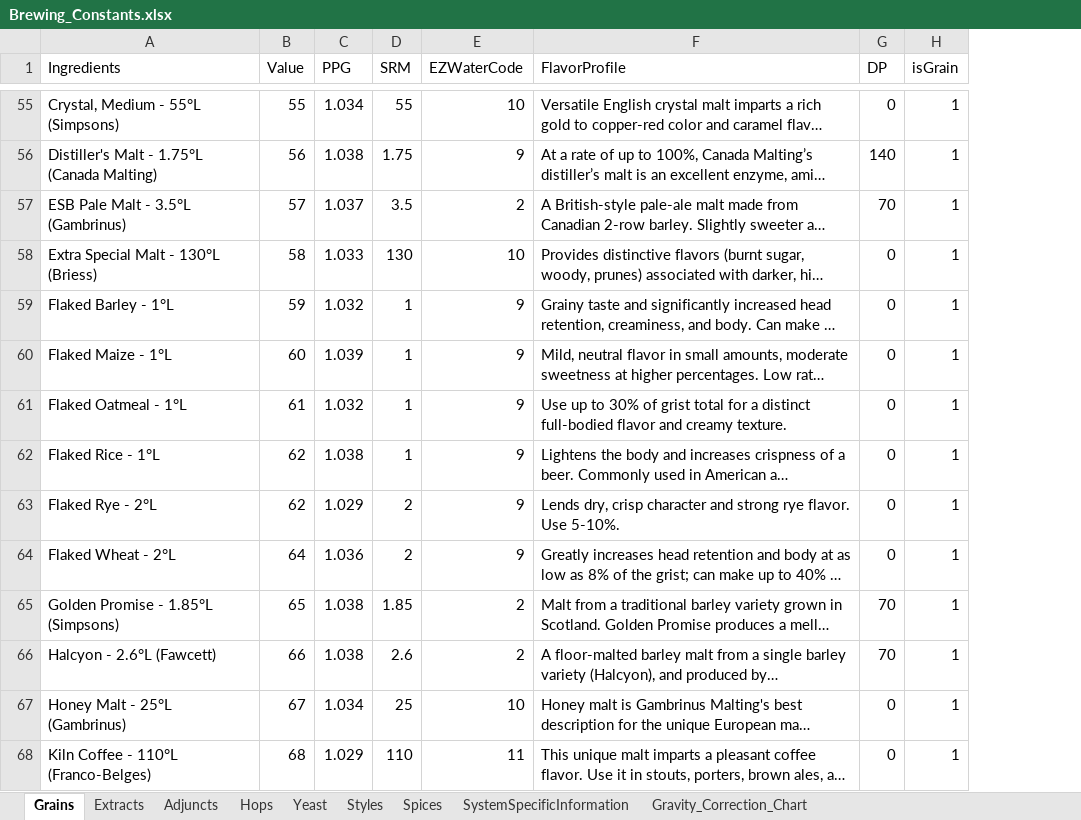
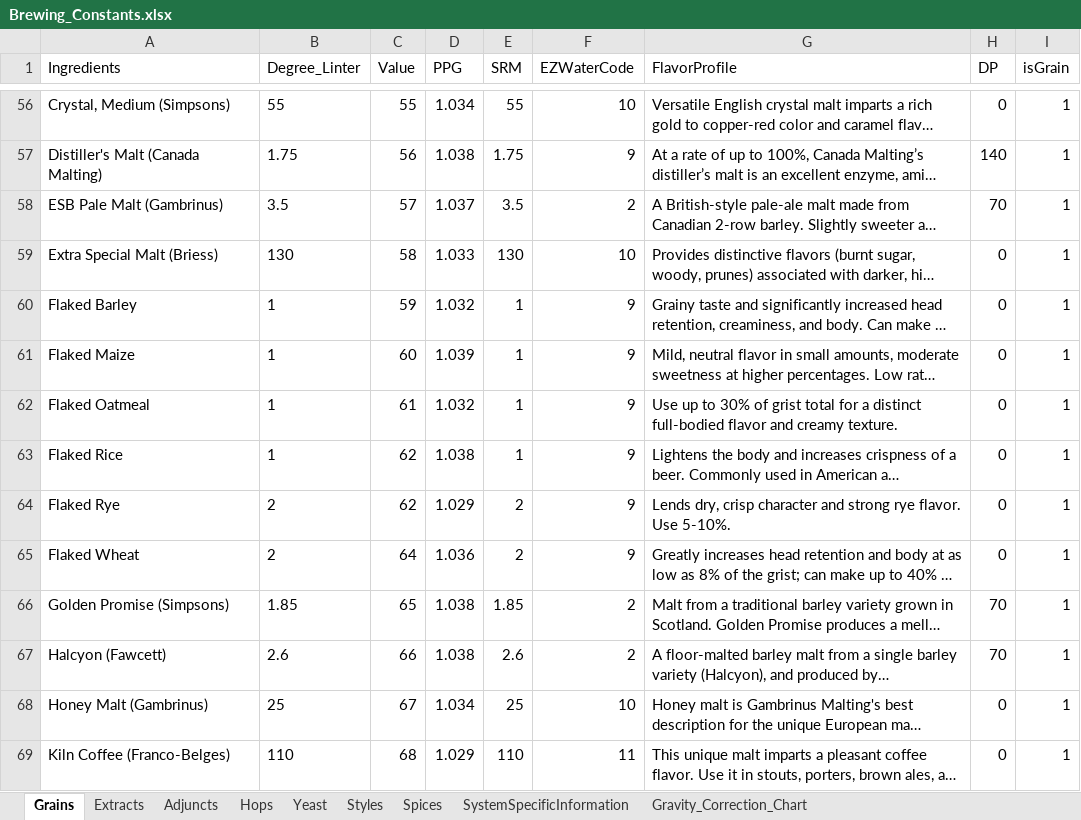
Before and after one commit to BenjaminBearce/BK_Brew, an Excel workbook: Database/Brewing_Constants.xlsx, sheet Grains, drawn as a sheet; only a part is shown, gaps mark what is left out; long unchanged cells end in …; values as stored, in another font and other column widths than the file's, no borders; addresses are those after the commit; the diff covers the shown part only; the diff names each change by its address in the sheet, - before the commit and + after, or states it on an @@ line.

```diff
--- a/Database/Brewing_Constants.xlsx (sheet Grains)
+++ b/Database/Brewing_Constants.xlsx (sheet Grains)
+column B (Degree_Linter), rows 56-69: 55 | 1.75 | 3.5 | 130 | 1 | 1 | 1 | 1 | 2 | 2 | 1.85 | 2.6 | 25 | 110
-A56 (Ingredients): Crystal, Medium - 55°L (Simpsons)
+A56 (Ingredients): Crystal, Medium (Simpsons)
-A57 (Ingredients): Distiller's Malt - 1.75°L (Canada Malting)
+A57 (Ingredients): Distiller's Malt (Canada Malting)
-A58 (Ingredients): ESB Pale Malt - 3.5°L (Gambrinus)
+A58 (Ingredients): ESB Pale Malt (Gambrinus)
-A59 (Ingredients): Extra Special Malt - 130°L (Briess)
+A59 (Ingredients): Extra Special Malt (Briess)
-A60 (Ingredients): Flaked Barley - 1°L
+A60 (Ingredients): Flaked Barley
-A61 (Ingredients): Flaked Maize - 1°L
+A61 (Ingredients): Flaked Maize
-A62 (Ingredients): Flaked Oatmeal - 1°L
+A62 (Ingredients): Flaked Oatmeal
-A63 (Ingredients): Flaked Rice - 1°L
+A63 (Ingredients): Flaked Rice
-A64 (Ingredients): Flaked Rye - 2°L
+A64 (Ingredients): Flaked Rye
-A65 (Ingredients): Flaked Wheat - 2°L
+A65 (Ingredients): Flaked Wheat
-A66 (Ingredients): Golden Promise - 1.85°L (Simpsons)
+A66 (Ingredients): Golden Promise (Simpsons)
-A67 (Ingredients): Halcyon - 2.6°L (Fawcett)
+A67 (Ingredients): Halcyon (Fawcett)
-A68 (Ingredients): Honey Malt - 25°L (Gambrinus)
+A68 (Ingredients): Honey Malt (Gambrinus)
-A69 (Ingredients): Kiln Coffee - 110°L (Franco-Belges)
+A69 (Ingredients): Kiln Coffee (Franco-Belges)
```
Also changed, not shown: 1 added row, 1 removed row and 97 edited cells elsewhere in this sheet, sheet Hops, sheet Adjuncts, sheet Extracts, charts or pictures, 20 other files.
